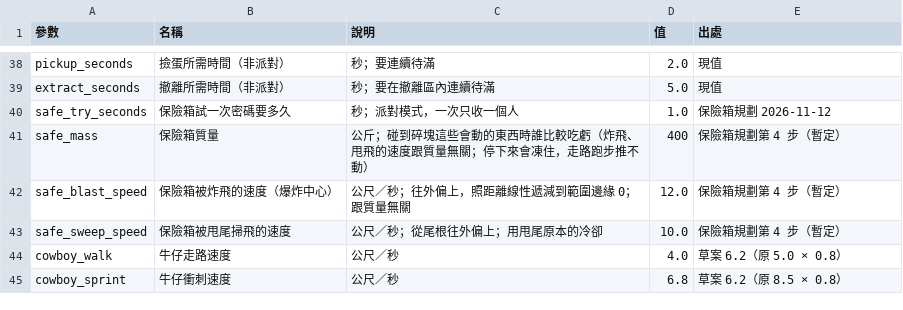
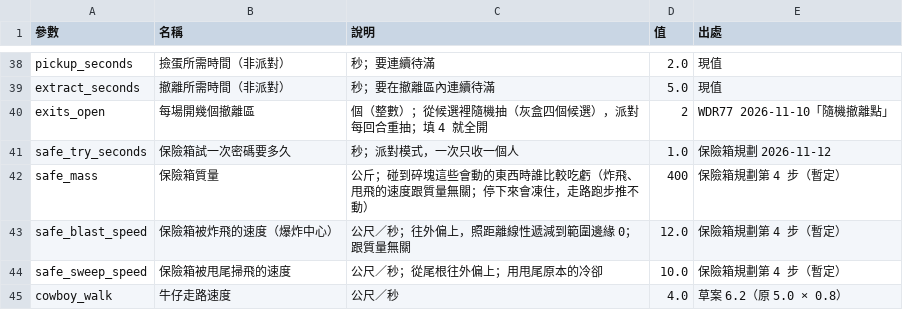
Before and after one commit to billxu0521/tank_war, a CSV file: balance.csv, drawn as a sheet; only a part is shown, gaps mark what is left out; the shorter side is filled out with more unchanged rows.

```diff
--- a/balance.csv
+++ b/balance.csv
@@ -39,2 +39,3 @@ pickup_seconds,撿蛋所需時間（非派對）,秒；要連續待滿,2.0,現
 extract_seconds,撤離所需時間（非派對）,秒；要在撤離區內連續待滿,5.0,現值
+exits_open,每場開幾個撤離區,個（整數）；從候選裡隨機抽（灰盒四個候選），派對每回合重抽；填 4 就全開,2,WDR77 2026-11-10「隨機撤離點」
 safe_try_seconds,保險箱試一次密碼要多久,秒；派對模式，一次只收一個人,1.0,保險箱規劃 2026-11-12
```
Also changed, not shown: 13 other files.
